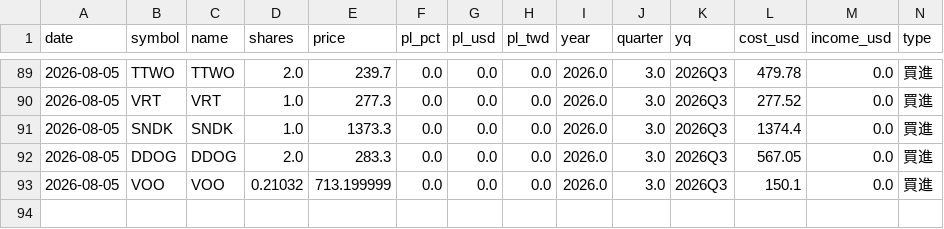
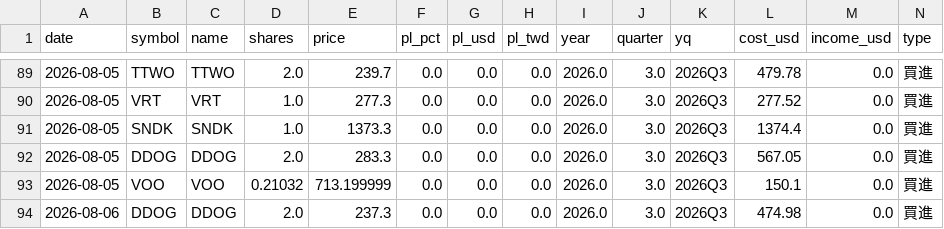
Before and after one commit to ymt1001816-cyber/my-stock-app, a CSV file: history.csv, drawn as a sheet; only a part is shown, gaps mark what is left out; rows hold the shown columns only; the diff names each change by its address in the sheet, - before the commit and + after, or states it on an @@ line.

Commit message:
新增交易紀錄 history.csv

```diff
--- a/history.csv
+++ b/history.csv
+row 94: 2026-08-06 | DDOG | DDOG | 2.0 | 237.3 | 0.0 | 0.0 | 0.0 | 2026.0 | 3.0 | 2026Q3 | 474.98 | 0.0 | 買進
```
